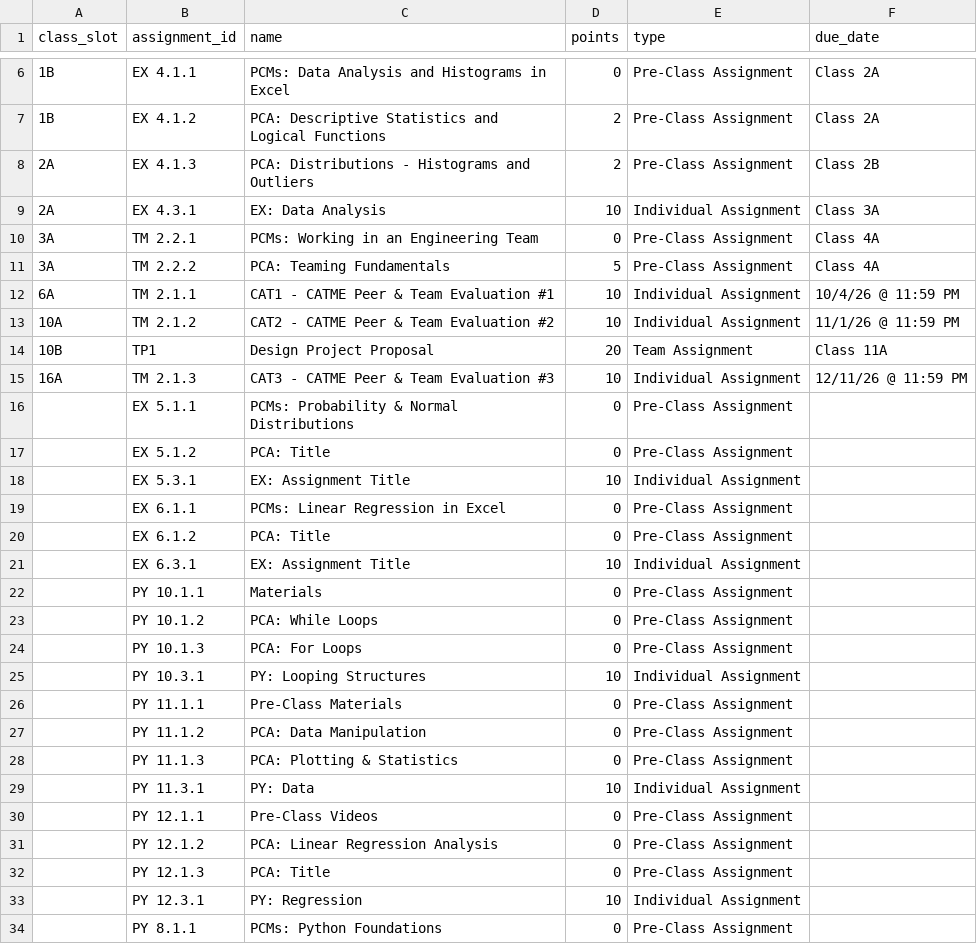
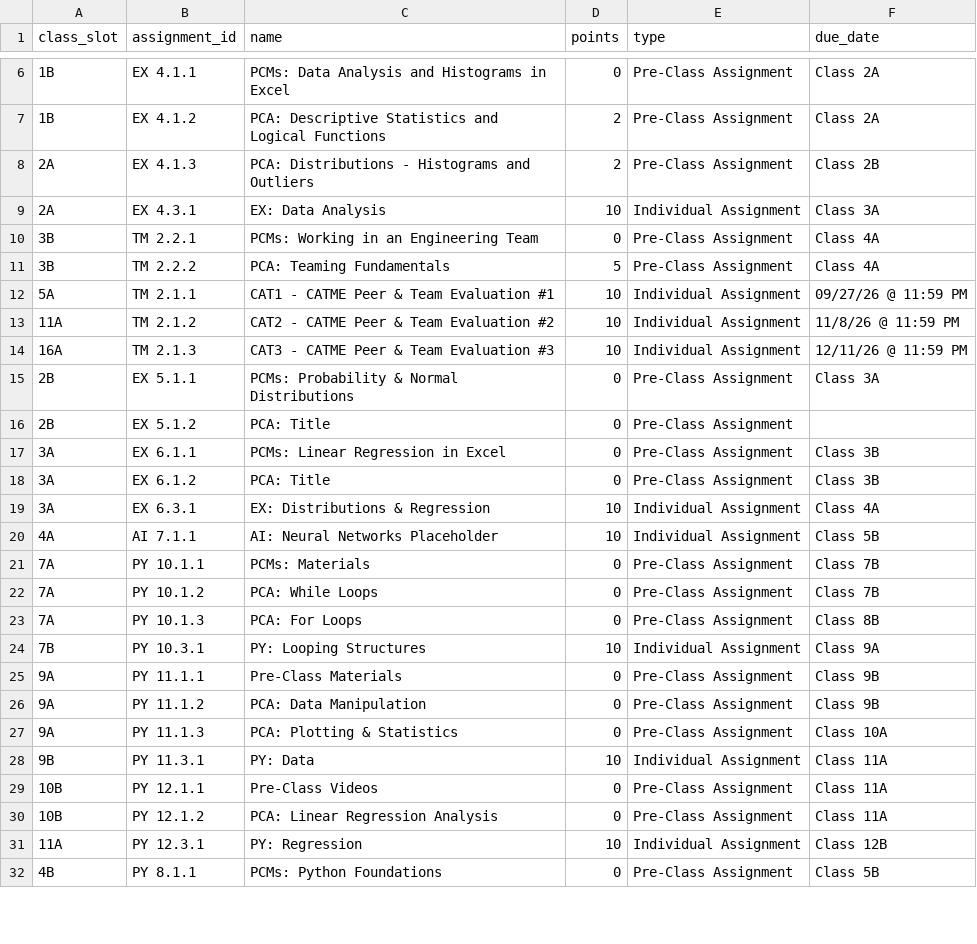
Before and after one commit to Purdue-FYE/engr-13100-2026-fall, a CSV file: source/Part_00_Course_Resources/course_schedule/schedule_assignments.csv, drawn as a sheet; only a part is shown, gaps mark what is left out; the diff covers the shown part only.

```diff
--- a/source/Part_00_Course_Resources/course_schedule/schedule_assignments.csv
+++ b/source/Part_00_Course_Resources/course_schedule/schedule_assignments.csv
@@ -9,26 +9,24 @@ class_slot,assignment_id,name,points,type,due_date
 2A,EX 4.3.1,EX: Data Analysis,10,Individual Assignment,Class 3A
-3A,TM 2.2.1,PCMs: Working in an Engineering Team,0,Pre-Class Assignment,Class 4A
-3A,TM 2.2.2,PCA: Teaming Fundamentals,5,Pre-Class Assignment,Class 4A
-6A,TM 2.1.1,CAT1 - CATME Peer & Team Evaluation #1,10,Individual Assignment,10/4/26 @ 11:59 PM
-10A,TM 2.1.2,CAT2 - CATME Peer & Team Evaluation #2,10,Individual Assignment,11/1/26 @ 11:59 PM
-10B,TP1,Design Project Proposal,20,Team Assignment,Class 11A
+3B,TM 2.2.1,PCMs: Working in an Engineering Team,0,Pre-Class Assignment,Class 4A
+3B,TM 2.2.2,PCA: Teaming Fundamentals,5,Pre-Class Assignment,Class 4A
+5A,TM 2.1.1,CAT1 - CATME Peer & Team Evaluation #1,10,Individual Assignment,09/27/26 @ 11:59 PM
+11A,TM 2.1.2,CAT2 - CATME Peer & Team Evaluation #2,10,Individual Assignment,11/8/26 @ 11:59 PM
 16A,TM 2.1.3,CAT3 - CATME Peer & Team Evaluation #3,10,Individual Assignment,12/11/26 @ 11:59 PM
-,EX 5.1.1,PCMs: Probability & Normal Distributions,0,Pre-Class Assignment,
-,EX 5.1.2,PCA: Title,0,Pre-Class Assignment,
-,EX 5.3.1,EX: Assignment Title,10,Individual Assignment,
-,EX 6.1.1,PCMs: Linear Regression in Excel,0,Pre-Class Assignment,
-,EX 6.1.2,PCA: Title,0,Pre-Class Assignment,
-,EX 6.3.1,EX: Assignment Title,10,Individual Assignment,
-,PY 10.1.1,Materials,0,Pre-Class Assignment,
-,PY 10.1.2,PCA: While Loops,0,Pre-Class Assignment,
-,PY 10.1.3,PCA: For Loops,0,Pre-Class Assignment,
-,PY 10.3.1,PY: Looping Structures,10,Individual Assignment,
-,PY 11.1.1,Pre-Class Materials,0,Pre-Class Assignment,
-,PY 11.1.2,PCA: Data Manipulation,0,Pre-Class Assignment,
-,PY 11.1.3,PCA: Plotting & Statistics,0,Pre-Class Assignment,
-,PY 11.3.1,PY: Data,10,Individual Assignment,
-,PY 12.1.1,Pre-Class Videos,0,Pre-Class Assignment,
-,PY 12.1.2,PCA: Linear Regression Analysis,0,Pre-Class Assignment,
-,PY 12.1.3,PCA: Title,0,Pre-Class Assignment,
-,PY 12.3.1,PY: Regression,10,Individual Assignment,
-,PY 8.1.1,PCMs: Python Foundations,0,Pre-Class Assignment,
+2B,EX 5.1.1,PCMs: Probability & Normal Distributions,0,Pre-Class Assignment,Class 3A
+2B,EX 5.1.2,PCA: Title,0,Pre-Class Assignment,
+3A,EX 6.1.1,PCMs: Linear Regression in Excel,0,Pre-Class Assignment,Class 3B
+3A,EX 6.1.2,PCA: Title,0,Pre-Class Assignment,Class 3B
+3A,EX 6.3.1,EX: Distributions & Regression,10,Individual Assignment,Class 4A
+4A,AI 7.1.1,AI: Neural Networks Placeholder,10, Individual Assignment, Class 5B
+7A,PY 10.1.1,PCMs: Materials,0,Pre-Class Assignment,Class 7B
+7A,PY 10.1.2,PCA: While Loops,0,Pre-Class Assignment,Class 7B
+7A,PY 10.1.3,PCA: For Loops,0,Pre-Class Assignment,Class 8B
+7B,PY 10.3.1,PY: Looping Structures,10,Individual Assignment,Class 9A
+9A,PY 11.1.1,Pre-Class Materials,0,Pre-Class Assignment,Class 9B
+9A,PY 11.1.2,PCA: Data Manipulation,0,Pre-Class Assignment,Class 9B
+9A,PY 11.1.3,PCA: Plotting & Statistics,0,Pre-Class Assignment,Class 10A
+9B,PY 11.3.1,PY: Data,10,Individual Assignment,Class 11A
+10B,PY 12.1.1,Pre-Class Videos,0,Pre-Class Assignment,Class 11A
+10B,PY 12.1.2,PCA: Linear Regression Analysis,0,Pre-Class Assignment,Class 11A
+11A,PY 12.3.1,PY: Regression,10,Individual Assignment,Class 12B
+4B,PY 8.1.1,PCMs: Python Foundations,0,Pre-Class Assignment,Class 5B
```
Also changed, not shown: 14 edited cells elsewhere in this file, 8 other files.
